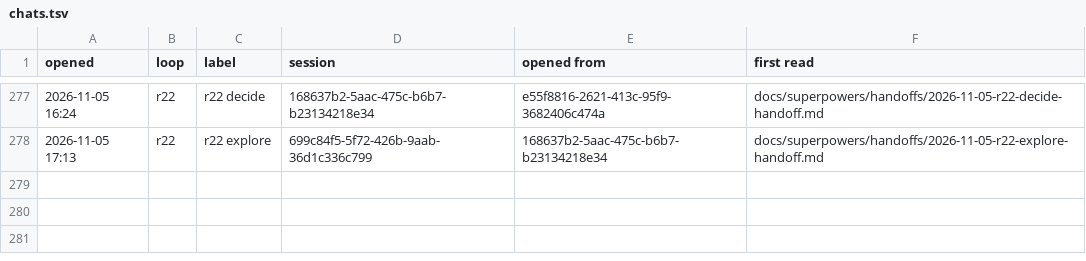
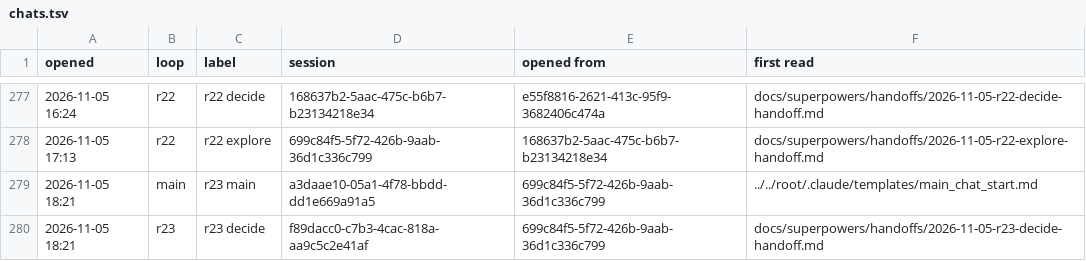
Before and after one commit to AugustOxQ/CoSiR, a TSV file: docs/superpowers/handoffs/chats.tsv, drawn as a sheet; only a part is shown, gaps mark what is left out; the diff names each change by its address in the sheet, - before the commit and + after, or states it on an @@ line.

```diff
--- a/docs/superpowers/handoffs/chats.tsv
+++ b/docs/superpowers/handoffs/chats.tsv
+row 279: 2026-11-05 18:21 | main | r23 main | a3daae10-05a1-4f78-bbdd-dd1e669a91a5 | 699c84f5-5f72-426b-9aab-36d1c336c799 | ../../root/.claude/templates/main_chat_start.md
+row 280: 2026-11-05 18:21 | r23 | r23 decide | f89dacc0-c7b3-4cac-818a-aa9c5c2e41af | 699c84f5-5f72-426b-9aab-36d1c336c799 | docs/superpowers/handoffs/2026-11-05-r23-decide-handoff.md
```
Also changed, not shown: 1 other file.
